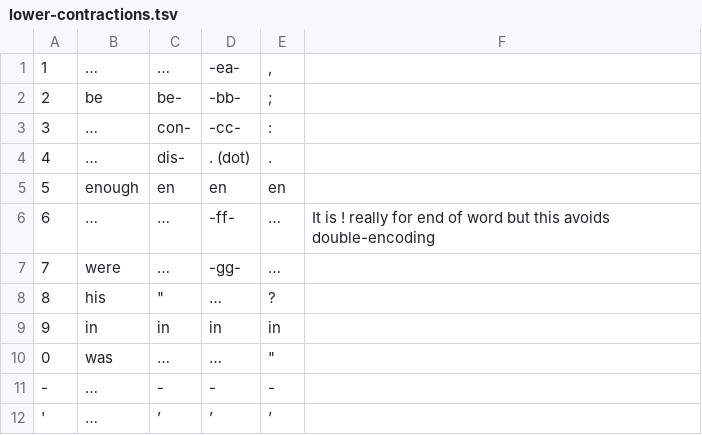
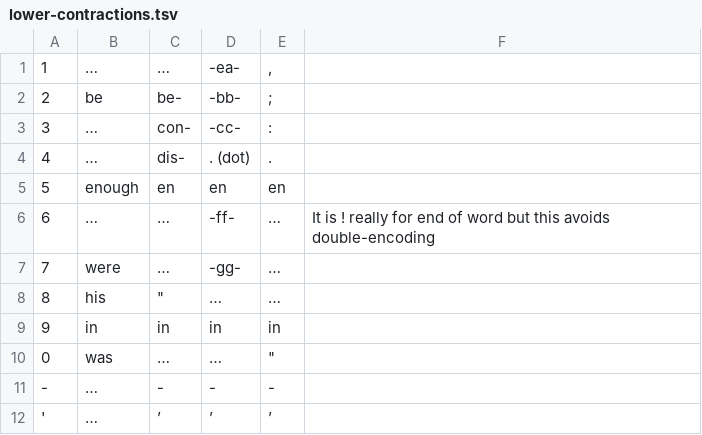
Before and after one commit to davipinc/ascii-braille-converter, a TSV file: mapping/lower-contractions.tsv, drawn as a sheet.

Commit message:
Do not double encode '?'

```diff
--- a/mapping/lower-contractions.tsv
+++ b/mapping/lower-contractions.tsv
@@ -7,3 +7,3 @@
 7	were	…	-gg-	…
-8	his	"	…	?
+8	his	"	…	…
 9	in	in	in	in
```
